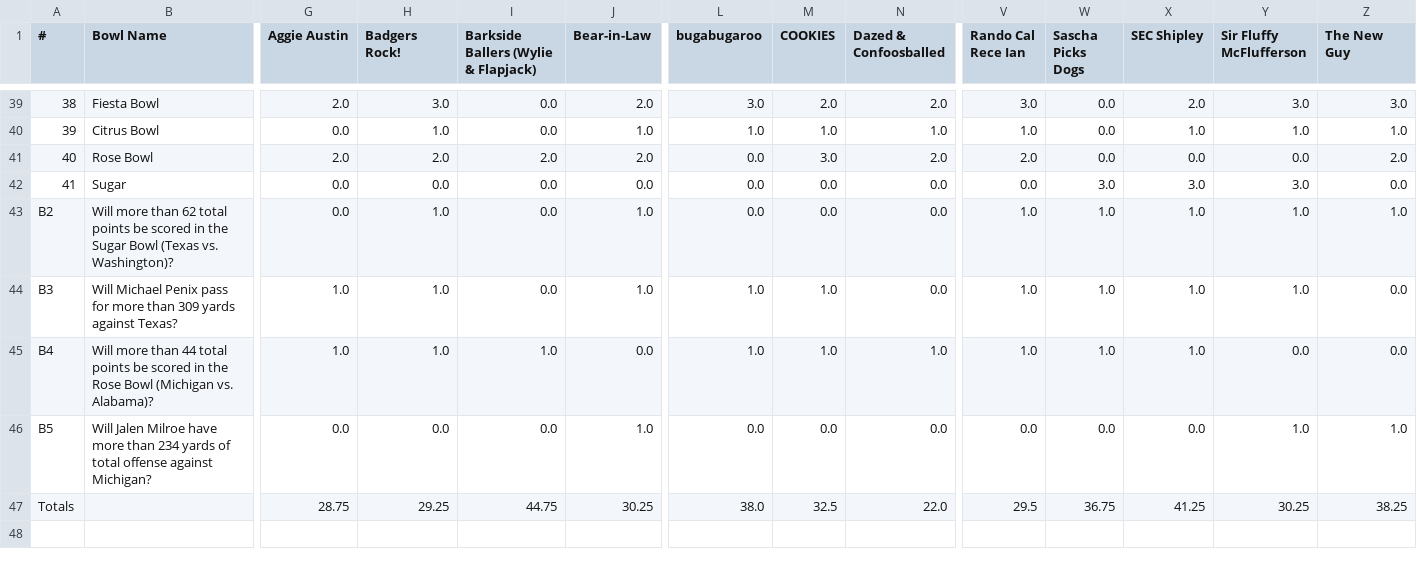
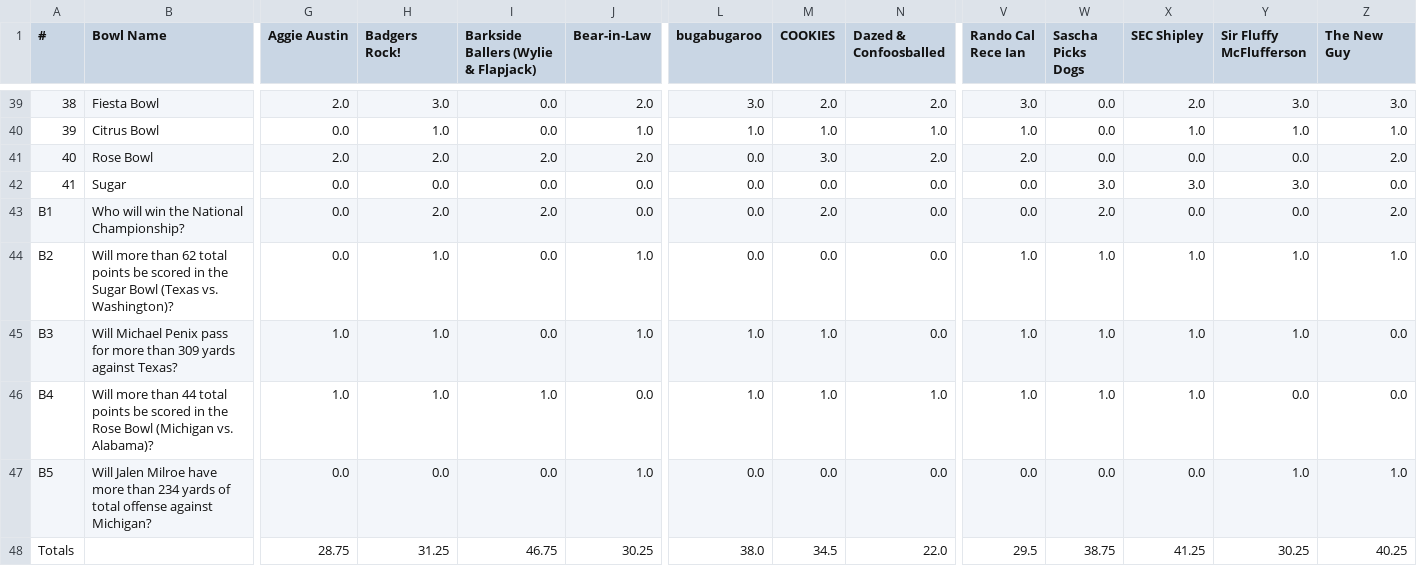
Before and after one commit to jorodo/jorodo.github.io, a CSV file: bowl_pool/2023-2024/results.csv, drawn as a sheet; only a part is shown, gaps mark what is left out; addresses are those after the commit; rows hold the shown columns only; the diff names each change by its address in the sheet, - before the commit and + after, or states it on an @@ line.

```diff
--- a/bowl_pool/2023-2024/results.csv
+++ b/bowl_pool/2023-2024/results.csv
+row 43: B1 | Who will win the National Championship? | 0.0 | 2.0 | 2.0 | 0.0 | 0.0 | 2.0 | 0.0 | 0.0 | 2.0 | 0.0 | 0.0 | 2.0
-H48 (Badgers Rock!): 29.25
+H48 (Badgers Rock!): 31.25
-I48: 44.75
+I48: 46.75
-M48 (COOKIES): 32.5
+M48 (COOKIES): 34.5
-W48 (Sascha Picks Dogs): 36.75
+W48 (Sascha Picks Dogs): 38.75
-Z48 (The New Guy): 38.25
+Z48 (The New Guy): 40.25
```
Also changed, not shown: bowl_pool/2023-2024/rankings.csv, 8 other files.
